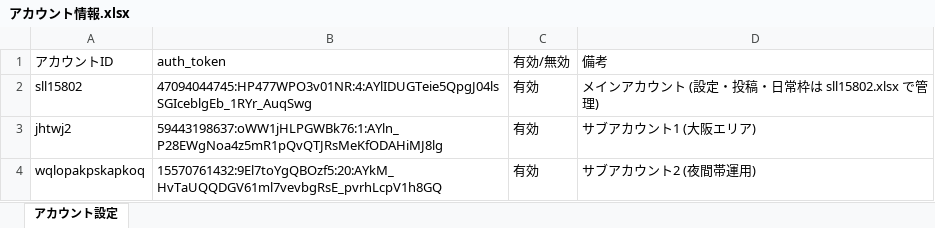
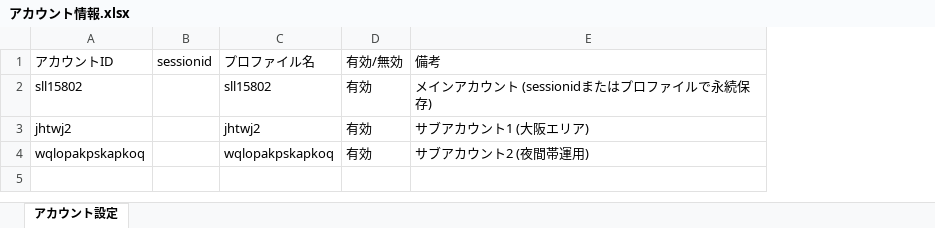
Before and after one commit to shinky0924-wq/ThreadsAutoPoster, an Excel workbook: public/data/アカウント情報.xlsx, sheet アカウント設定, drawn as a sheet; values as stored, in another font and other column widths than the file's, no borders; removed rows and columns are numbered as before the commit, all else as after; the diff names each change by its address in the sheet, - before the commit and + after, or states it on an @@ line.

Commit message:
feat: sessionidからプロファイル自動生成・永続保存機能、HTTP ERROR 429回避、アカウント情報.xlsxにsessionid列復元

```diff
--- a/public/data/アカウント情報.xlsx (sheet アカウント設定)
+++ b/public/data/アカウント情報.xlsx (sheet アカウント設定)
-column B, rows 1-4: auth_token | 47094044745:HP477WPO3v01NR:4:AYlIDUGTeie5QpgJ04lsSGIceblgEb_1RYr_AuqSwg | 59443198637:oWW1jHLPGWBk76:1:AYln_P28EWgNoa4z5mR1pQvQTJRsMeKfODAHiMJ8lg | 15570761432:9El7toYgQBOzf5:20:AYkM_HvTaUQQDGV61ml7vevbgRsE_pvrhLcpV1h8GQ
+column B, row 1: sessionid
+column C, rows 1-4: プロファイル名 | sll15802 | jhtwj2 | wqlopakpskapkoq
-E2: メインアカウント (設定・投稿・日常枠は sll15802.xlsx で管理)
+E2: メインアカウント (sessionidまたはプロファイルで永続保存)
```
Also changed, not shown: ThreadsAutoPoster_Windows_Package (36)/dist/アカウント情報.xlsx, ThreadsAutoPoster_Windows_Package (36)/アカウント情報.xlsx, 19 other files.
